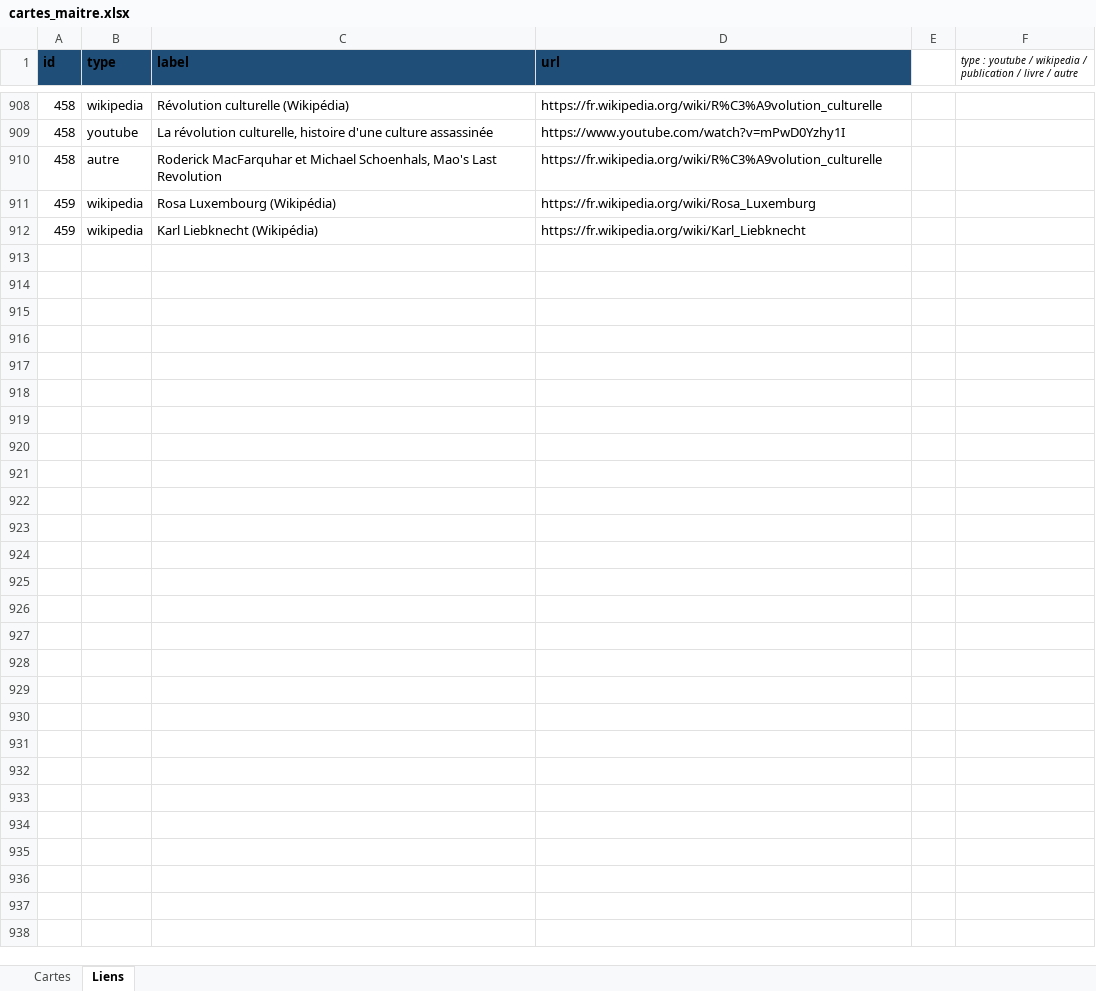
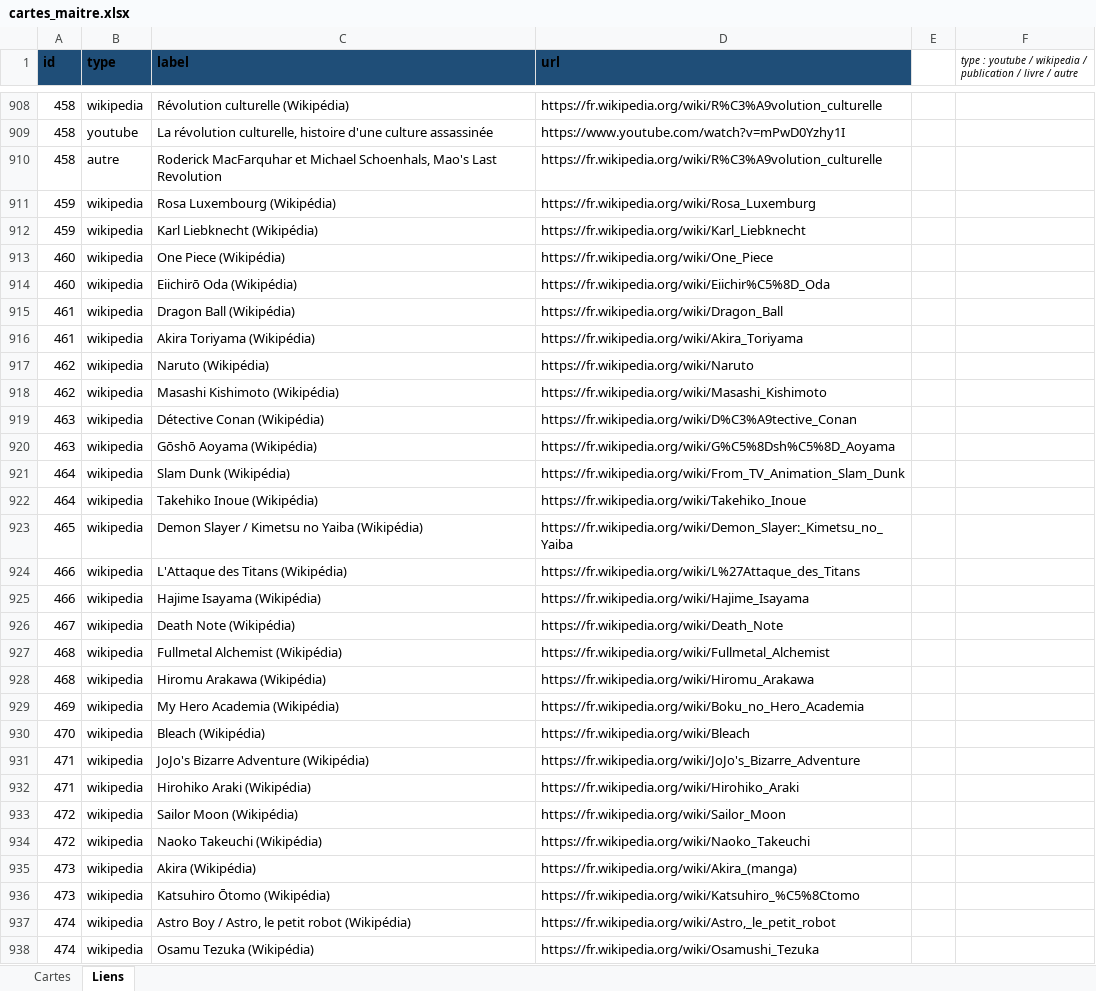
Before and after one commit to Mathmonboule/Timeline, an Excel workbook: data/cartes_maitre.xlsx, sheet Liens, drawn as a sheet; only a part is shown, gaps mark what is left out; values as stored, in another font and other column widths than the file's, no borders; the diff names each change by its address in the sheet, - before the commit and + after, or states it on an @@ line.

Commit message:
Categories bonus (Cinema/TV/Jeux video/Manga) + fantome de drag corrige
- Cinema, Television et Jeux video passent en categories "bonus" :
  decochees par defaut, regroupees a la fin de la liste des filtres,
  avec un style dore pour bien les distinguer des categories normales.
- Nouvelle categorie Manga (bonus egalement) avec 15 cartes sur les
  mangas les plus connus (One Piece, Dragon Ball, Naruto, Death Note,
  Attaque des Titans, Demon Slayer, etc.), date = premiere parution du
  tome 1.
- Le fantome affiche pendant un glisser-deposer montre desormais toute
  la carte (bordure, titre, date) et non plus seulement l'image brute :
  les <img> de carte etaient nativement "draggable" par le navigateur,
  ce qui court-circuitait le drag-and-drop personnalise du parent.

```diff
--- a/data/cartes_maitre.xlsx (sheet Liens)
+++ b/data/cartes_maitre.xlsx (sheet Liens)
+row 913: 460 | wikipedia | One Piece (Wikipédia) | https://fr.wikipedia.org/wiki/One_Piece
+row 914: 460 | wikipedia | Eiichirō Oda (Wikipédia) | https://fr.wikipedia.org/wiki/Eiichir%C5%8D_Oda
+row 915: 461 | wikipedia | Dragon Ball (Wikipédia) | https://fr.wikipedia.org/wiki/Dragon_Ball
+row 916: 461 | wikipedia | Akira Toriyama (Wikipédia) | https://fr.wikipedia.org/wiki/Akira_Toriyama
+row 917: 462 | wikipedia | Naruto (Wikipédia) | https://fr.wikipedia.org/wiki/Naruto
+row 918: 462 | wikipedia | Masashi Kishimoto (Wikipédia) | https://fr.wikipedia.org/wiki/Masashi_Kishimoto
+row 919: 463 | wikipedia | Détective Conan (Wikipédia) | https://fr.wikipedia.org/wiki/D%C3%A9tective_Conan
+row 920: 463 | wikipedia | Gōshō Aoyama (Wikipédia) | https://fr.wikipedia.org/wiki/G%C5%8Dsh%C5%8D_Aoyama
+row 921: 464 | wikipedia | Slam Dunk (Wikipédia) | https://fr.wikipedia.org/wiki/From_TV_Animation_Slam_Dunk
+row 922: 464 | wikipedia | Takehiko Inoue (Wikipédia) | https://fr.wikipedia.org/wiki/Takehiko_Inoue
+row 923: 465 | wikipedia | Demon Slayer / Kimetsu no Yaiba (Wikipédia) | https://fr.wikipedia.org/wiki/Demon_Slayer:_Kimetsu_no_Yaiba
+row 924: 466 | wikipedia | L'Attaque des Titans (Wikipédia) | https://fr.wikipedia.org/wiki/L%27Attaque_des_Titans
+row 925: 466 | wikipedia | Hajime Isayama (Wikipédia) | https://fr.wikipedia.org/wiki/Hajime_Isayama
+row 926: 467 | wikipedia | Death Note (Wikipédia) | https://fr.wikipedia.org/wiki/Death_Note
+row 927: 468 | wikipedia | Fullmetal Alchemist (Wikipédia) | https://fr.wikipedia.org/wiki/Fullmetal_Alchemist
+row 928: 468 | wikipedia | Hiromu Arakawa (Wikipédia) | https://fr.wikipedia.org/wiki/Hiromu_Arakawa
+row 929: 469 | wikipedia | My Hero Academia (Wikipédia) | https://fr.wikipedia.org/wiki/Boku_no_Hero_Academia
+row 930: 470 | wikipedia | Bleach (Wikipédia) | https://fr.wikipedia.org/wiki/Bleach
+row 931: 471 | wikipedia | JoJo's Bizarre Adventure (Wikipédia) | https://fr.wikipedia.org/wiki/JoJo's_Bizarre_Adventure
+row 932: 471 | wikipedia | Hirohiko Araki (Wikipédia) | https://fr.wikipedia.org/wiki/Hirohiko_Araki
+row 933: 472 | wikipedia | Sailor Moon (Wikipédia) | https://fr.wikipedia.org/wiki/Sailor_Moon
+row 934: 472 | wikipedia | Naoko Takeuchi (Wikipédia) | https://fr.wikipedia.org/wiki/Naoko_Takeuchi
+row 935: 473 | wikipedia | Akira (Wikipédia) | https://fr.wikipedia.org/wiki/Akira_(manga)
+row 936: 473 | wikipedia | Katsuhiro Ōtomo (Wikipédia) | https://fr.wikipedia.org/wiki/Katsuhiro_%C5%8Ctomo
+row 937: 474 | wikipedia | Astro Boy / Astro, le petit robot (Wikipédia) | https://fr.wikipedia.org/wiki/Astro,_le_petit_robot
+row 938: 474 | wikipedia | Osamu Tezuka (Wikipédia) | https://fr.wikipedia.org/wiki/Osamushi_Tezuka
```
Also changed, not shown: sheet Cartes, 7 other files.
